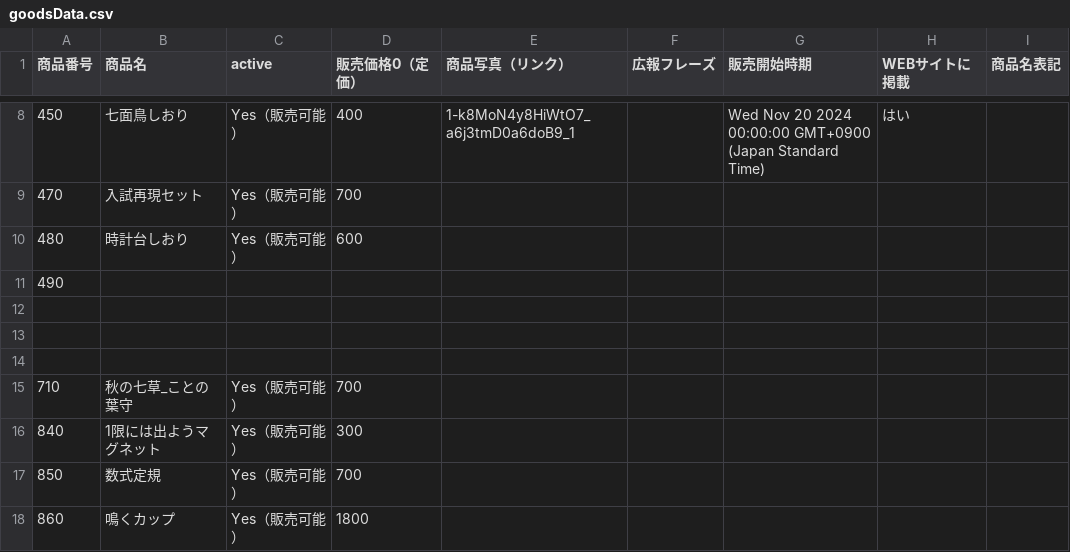
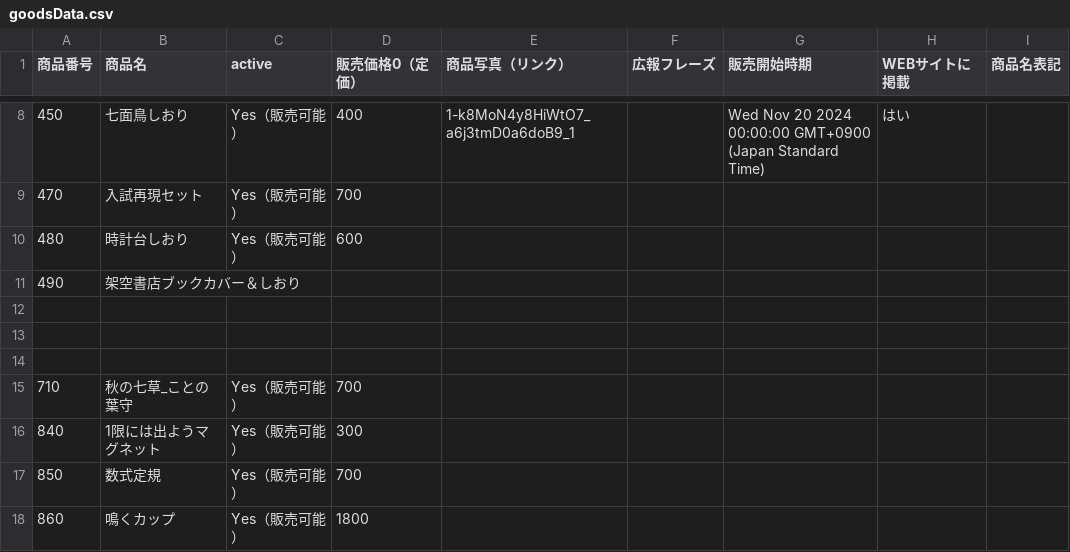
Before and after one commit to KyoudaiKobo/KyoudaiKobo.github.io, a CSV file: goodsData.csv, drawn as a sheet; only a part is shown, gaps mark what is left out.

Commit message:
Update spreadsheet data 2025-11-19T10:11:45.169Z

```diff
--- a/goodsData.csv
+++ b/goodsData.csv
@@ -10,3 +10,3 @@
 480|時計台しおり|Yes（販売可能）|600|||||
-490||||||||
+490|架空書店ブックカバー＆しおり|||||||
 ||||||||
```
